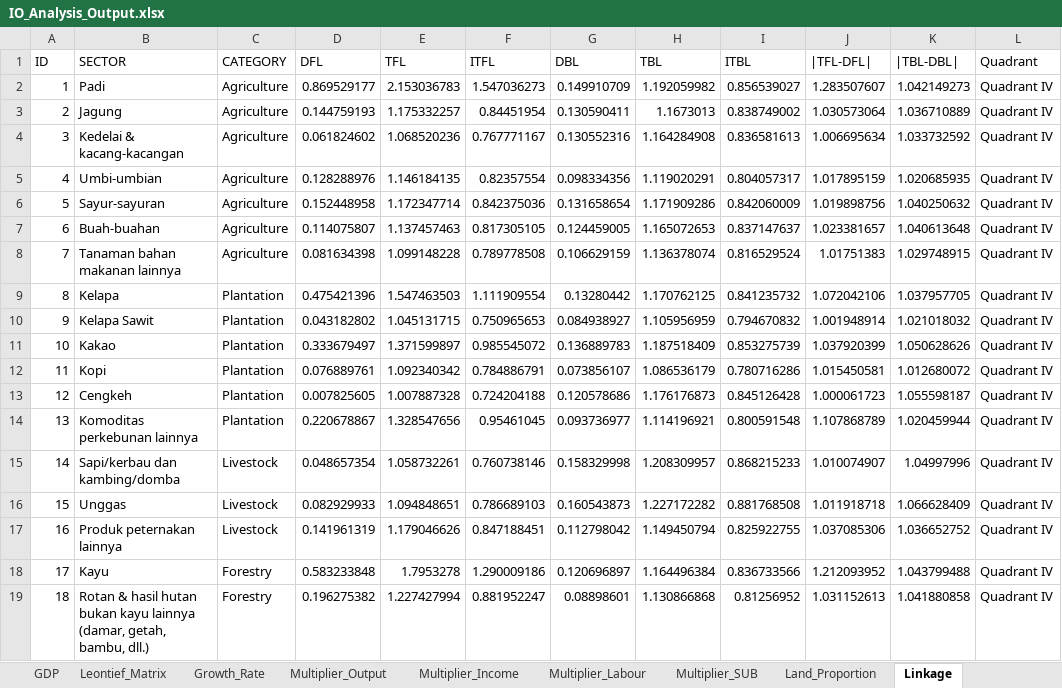
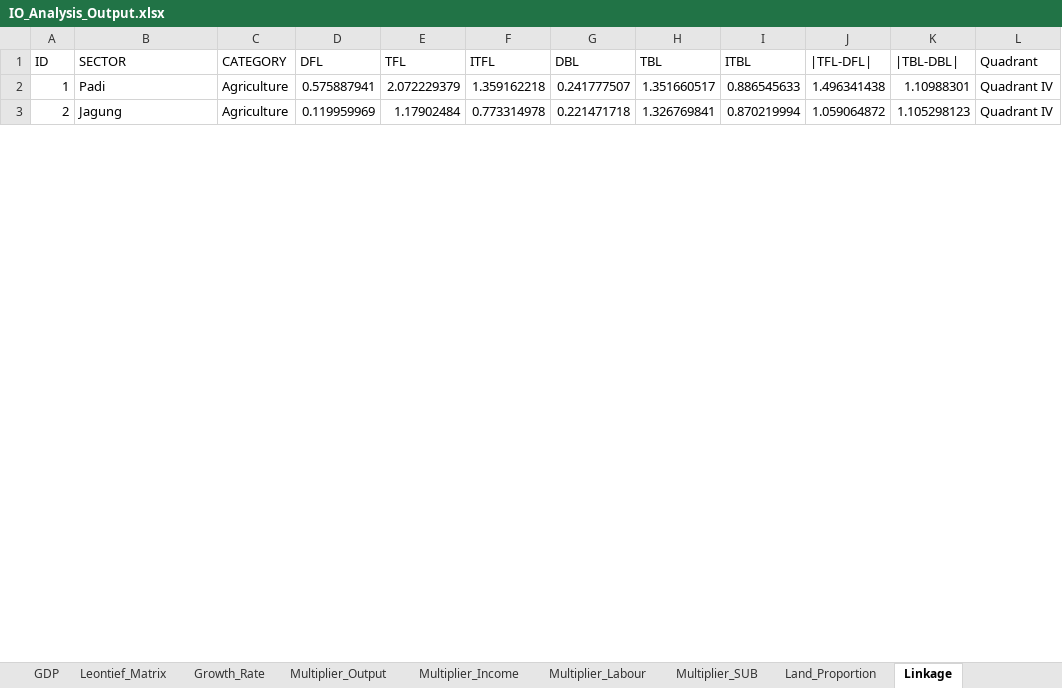
Before and after one commit to icraf-indonesia/TARegEco, an Excel workbook: inst/extdata/output/IO_Analysis_Output.xlsx, sheet Linkage, drawn as a sheet; only a part is shown; values as stored, in another font and other column widths than the file's, no borders; removed rows and columns are numbered as before the commit, all else as after; the diff covers the shown part only; the diff names each change by its address in the sheet, - before the commit and + after, or states it on an @@ line.

```diff
--- a/inst/extdata/output/IO_Analysis_Output.xlsx (sheet Linkage)
+++ b/inst/extdata/output/IO_Analysis_Output.xlsx (sheet Linkage)
-D2 (DFL): 0.869529177
+D2 (DFL): 0.575887941
-E2 (TFL): 2.153036783
+E2 (TFL): 2.072229379
-F2 (ITFL): 1.547036273
+F2 (ITFL): 1.359162218
-G2 (DBL): 0.149910709
+G2 (DBL): 0.241777507
-H2 (TBL): 1.192059982
+H2 (TBL): 1.351660517
-I2 (ITBL): 0.856539027
+I2 (ITBL): 0.886545633
-J2 (|TFL-DFL|): 1.283507607
+J2 (|TFL-DFL|): 1.496341438
-K2 (|TBL-DBL|): 1.042149273
+K2 (|TBL-DBL|): 1.10988301
-D3 (DFL): 0.144759193
+D3 (DFL): 0.119959969
-E3 (TFL): 1.175332257
+E3 (TFL): 1.17902484
-F3 (ITFL): 0.84451954
+F3 (ITFL): 0.773314978
-G3 (DBL): 0.130590411
+G3 (DBL): 0.221471718
-H3 (TBL): 1.1673013
+H3 (TBL): 1.326769841
-I3 (ITBL): 0.838749002
+I3 (ITBL): 0.870219994
-J3 (|TFL-DFL|): 1.030573064
+J3 (|TFL-DFL|): 1.059064872
-K3 (|TBL-DBL|): 1.036710889
+K3 (|TBL-DBL|): 1.105298123
-row 4: 3 | Kedelai & kacang-kacangan | Agriculture | 0.061824602 | 1.068520236 | 0.767771167 | 0.130552316 | 1.164284908 | 0.836581613 | 1.006695634 | 1.033732592 | Quadrant IV
-row 5: 4 | Umbi-umbian | Agriculture | 0.128288976 | 1.146184135 | 0.82357554 | 0.098334356 | 1.119020291 | 0.804057317 | 1.017895159 | 1.020685935 | Quadrant IV
-row 6: 5 | Sayur-sayuran | Agriculture | 0.152448958 | 1.172347714 | 0.842375036 | 0.131658654 | 1.171909286 | 0.842060009 | 1.019898756 | 1.040250632 | Quadrant IV
-row 7: 6 | Buah-buahan | Agriculture | 0.114075807 | 1.137457463 | 0.817305105 | 0.124459005 | 1.165072653 | 0.837147637 | 1.023381657 | 1.040613648 | Quadrant IV
-row 8: 7 | Tanaman bahan makanan lainnya | Agriculture | 0.081634398 | 1.099148228 | 0.789778508 | 0.106629159 | 1.136378074 | 0.816529524 | 1.01751383 | 1.029748915 | Quadrant IV
-row 9: 8 | Kelapa | Plantation | 0.475421396 | 1.547463503 | 1.111909554 | 0.13280442 | 1.170762125 | 0.841235732 | 1.072042106 | 1.037957705 | Quadrant IV
-row 10: 9 | Kelapa Sawit | Plantation | 0.043182802 | 1.045131715 | 0.750965653 | 0.084938927 | 1.105956959 | 0.794670832 | 1.001948914 | 1.021018032 | Quadrant IV
-row 11: 10 | Kakao | Plantation | 0.333679497 | 1.371599897 | 0.985545072 | 0.136889783 | 1.187518409 | 0.853275739 | 1.037920399 | 1.050628626 | Quadrant IV
-row 12: 11 | Kopi | Plantation | 0.076889761 | 1.092340342 | 0.784886791 | 0.073856107 | 1.086536179 | 0.780716286 | 1.015450581 | 1.012680072 | Quadrant IV
-row 13: 12 | Cengkeh | Plantation | 0.007825605 | 1.007887328 | 0.724204188 | 0.120578686 | 1.176176873 | 0.845126428 | 1.000061723 | 1.055598187 | Quadrant IV
-row 14: 13 | Komoditas perkebunan lainnya | Plantation | 0.220678867 | 1.328547656 | 0.95461045 | 0.093736977 | 1.114196921 | 0.800591548 | 1.107868789 | 1.020459944 | Quadrant IV
-row 15: 14 | Sapi/kerbau dan kambing/domba | Livestock | 0.048657354 | 1.058732261 | 0.760738146 | 0.158329998 | 1.208309957 | 0.868215233 | 1.010074907 | 1.04997996 | Quadrant IV
-row 16: 15 | Unggas | Livestock | 0.082929933 | 1.094848651 | 0.786689103 | 0.160543873 | 1.227172282 | 0.881768508 | 1.011918718 | 1.066628409 | Quadrant IV
-row 17: 16 | Produk peternakan lainnya | Livestock | 0.141961319 | 1.179046626 | 0.847188451 | 0.112798042 | 1.149450794 | 0.825922755 | 1.037085306 | 1.036652752 | Quadrant IV
-row 18: 17 | Kayu | Forestry | 0.583233848 | 1.7953278 | 1.290009186 | 0.120696897 | 1.164496384 | 0.836733566 | 1.212093952 | 1.043799488 | Quadrant IV
-row 19: 18 | Rotan & hasil hutan bukan kayu lainnya (damar, getah, bambu, dll.) | Forestry | 0.196275382 | 1.227427994 | 0.881952247 | 0.08898601 | 1.130866868 | 0.81256952 | 1.031152613 | 1.041880858 | Quadrant IV
```
Also changed, not shown: 60 added rows, 39 removed rows, 27 edited cells and row numbers in column A elsewhere in this sheet, sheet Full_IO_Table, sheet Leontief_Matrix, sheet Land_Proportion, sheet GDP, sheet Balance_Detail, sheet Multiplier_Labour, 5 more sheets, 15 other files.
